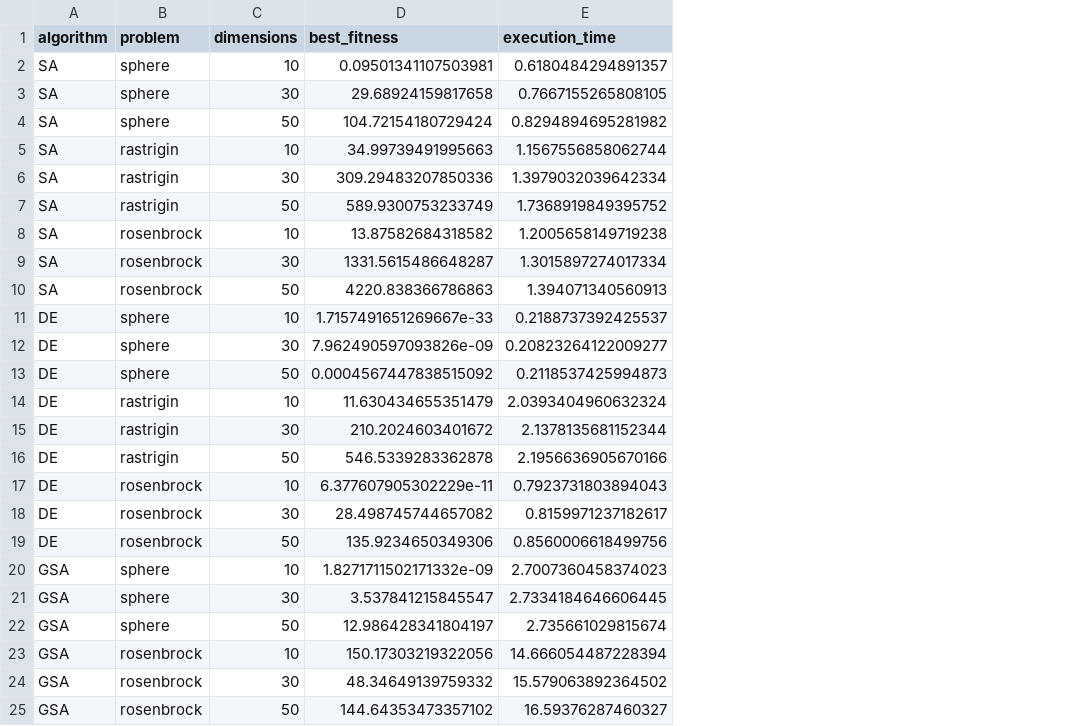
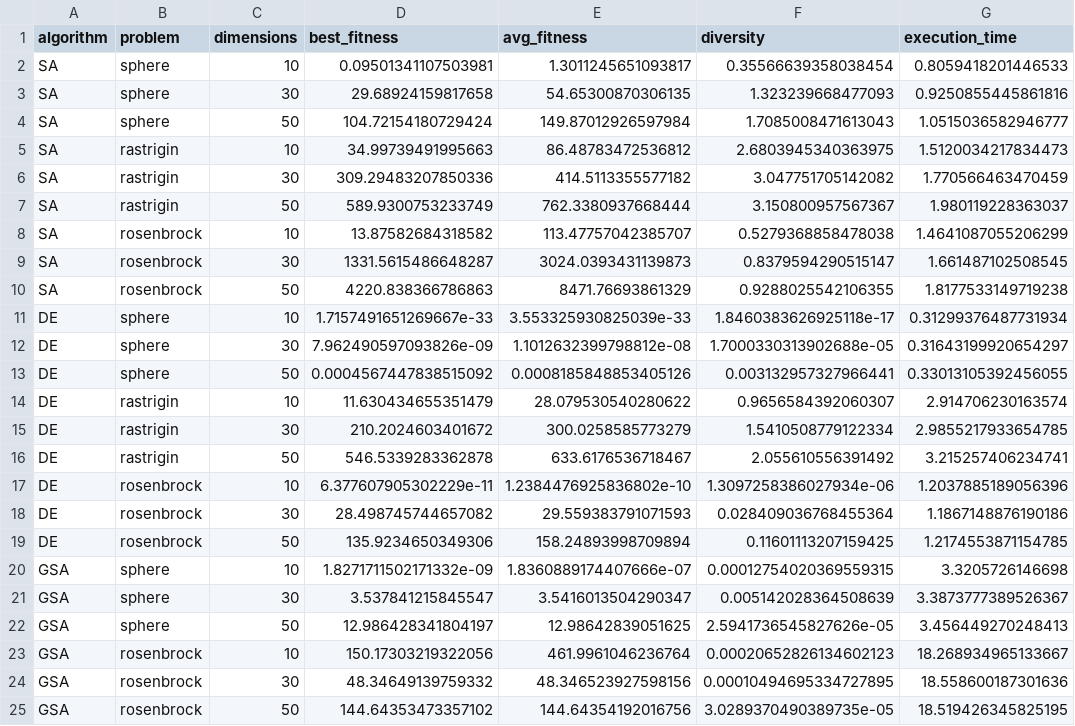
Before and after one commit to htham-eituc/AI1_search-algorithms, a CSV file: src/results.csv, drawn as a sheet; addresses are those after the commit; the diff names each change by its address in the sheet, - before the commit and + after, or states it on an @@ line.

Commit message:
[Add] genetic algo
also add avg fitness, explore & exploit metrics

```diff
--- a/src/results.csv
+++ b/src/results.csv
+column E (avg_fitness), rows 2-25: 1.3011245651093817 | 54.65300870306135 | 149.87012926597984 | 86.48783472536812 | 414.5113355577182 | 762.3380937668444 | 113.47757042385707 | 3024.0393431139873 | 8471.76693861329 | 3.553325930825039e-33 | 1.1012632399798812e-08 | 0.0008185848853405126 | 28.079530540280622 | 300.0258585773279 | 633.6176536718467 | 1.2384476925836802e-10 | 29.559383791071593 | 158.24893998709894 | 1.8360889174407666e-07 | 3.5416013504290347 | 12.98642839051625 | 461.9961046236764 | 48.346523927598156 | 144.64354192016756
+column F (diversity), rows 2-25: 0.35566639358038454 | 1.323239668477093 | 1.7085008471613043 | 2.6803945340363975 | 3.047751705142082 | 3.150800957567367 | 0.5279368858478038 | 0.8379594290515147 | 0.9288025542106355 | 1.8460383626925118e-17 | 1.7000330313902688e-05 | 0.003132957327966441 | 0.9656584392060307 | 1.5410508779122334 | 2.055610556391492 | 1.3097258386027934e-06 | 0.028409036768455364 | 0.11601113207159425 | 0.00012754020369559315 | 0.005142028364508639 | 2.5941736545827626e-05 | 0.00020652826134602123 | 0.00010494695334727895 | 3.0289370490389735e-05
-G2 (execution_time): 0.6180484294891357
+G2 (execution_time): 0.8059418201446533
-G3 (execution_time): 0.7667155265808105
+G3 (execution_time): 0.9250855445861816
-G4 (execution_time): 0.8294894695281982
+G4 (execution_time): 1.0515036582946777
-G5 (execution_time): 1.1567556858062744
+G5 (execution_time): 1.5120034217834473
-G6 (execution_time): 1.3979032039642334
+G6 (execution_time): 1.770566463470459
-G7 (execution_time): 1.7368919849395752
+G7 (execution_time): 1.980119228363037
-G8 (execution_time): 1.2005658149719238
+G8 (execution_time): 1.4641087055206299
-G9 (execution_time): 1.3015897274017334
+G9 (execution_time): 1.661487102508545
-G10 (execution_time): 1.394071340560913
+G10 (execution_time): 1.8177533149719238
-G11 (execution_time): 0.2188737392425537
+G11 (execution_time): 0.31299376487731934
-G12 (execution_time): 0.20823264122009277
+G12 (execution_time): 0.31643199920654297
-G13 (execution_time): 0.2118537425994873
+G13 (execution_time): 0.33013105392456055
-G14 (execution_time): 2.0393404960632324
+G14 (execution_time): 2.914706230163574
-G15 (execution_time): 2.1378135681152344
+G15 (execution_time): 2.9855217933654785
-G16 (execution_time): 2.1956636905670166
+G16 (execution_time): 3.215257406234741
-G17 (execution_time): 0.7923731803894043
+G17 (execution_time): 1.2037885189056396
-G18 (execution_time): 0.8159971237182617
+G18 (execution_time): 1.1867148876190186
-G19 (execution_time): 0.8560006618499756
+G19 (execution_time): 1.2174553871154785
-G20 (execution_time): 2.7007360458374023
+G20 (execution_time): 3.3205726146698
-G21 (execution_time): 2.7334184646606445
+G21 (execution_time): 3.3873777389526367
-G22 (execution_time): 2.735661029815674
+G22 (execution_time): 3.456449270248413
-G23 (execution_time): 14.666054487228394
+G23 (execution_time): 18.268934965133667
-G24 (execution_time): 15.579063892364502
+G24 (execution_time): 18.558600187301636
-G25 (execution_time): 16.59376287460327
+G25 (execution_time): 18.519426345825195
```
Also changed, not shown: 8 other files.
